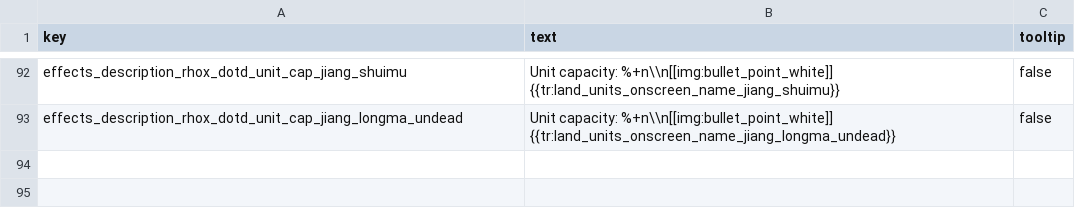
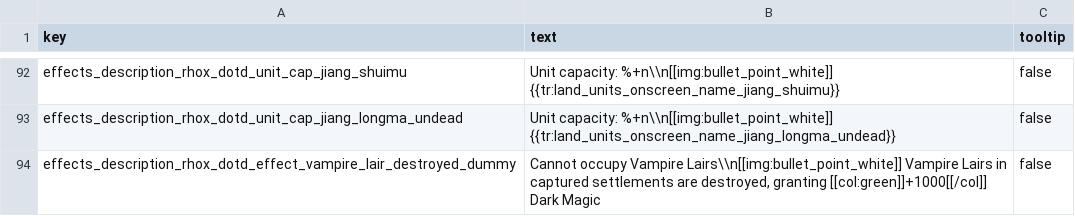
Before and after one commit to RhoxGSAINT/Dynasty-of-the-Damned, a TSV file: text/db/!!jiang_skill_tech_effects.loc.tsv, drawn as a sheet; only a part is shown, gaps mark what is left out.

Commit message:
incident and cheat sheet

```diff
--- a/text/db/!!jiang_skill_tech_effects.loc.tsv
+++ b/text/db/!!jiang_skill_tech_effects.loc.tsv
@@ -93 +93,2 @@ effects_description_rhox_dotd_unit_cap_jiang_shuimu	Unit capacity: %+n\\n[[img:b
 effects_description_rhox_dotd_unit_cap_jiang_longma_undead	Unit capacity: %+n\\n[[img:bullet_point_white]] {{tr:land_units_onscreen_name_jiang_longma_undead}}	false
+effects_description_rhox_dotd_effect_vampire_lair_destroyed_dummy	Cannot occupy Vampire Lairs\\n[[img:bullet_point_white]] Vampire Lairs in captured settlements are destroyed, granting [[col:green]]+1000[[/col]] Dark Magic	false
```
Also changed, not shown: db/effect_bundles_to_effects_junctions_tables/jiangshi_reborn+.tsv, db/effects_tables/jiangshi_reborn+.tsv, 13 other files.
